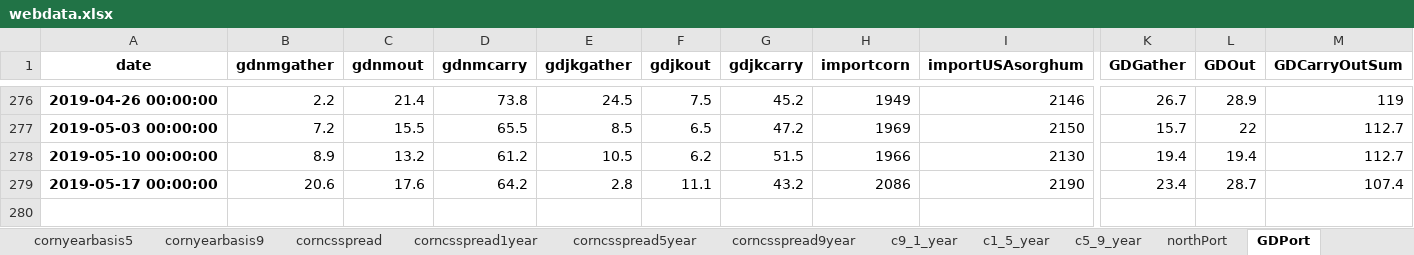
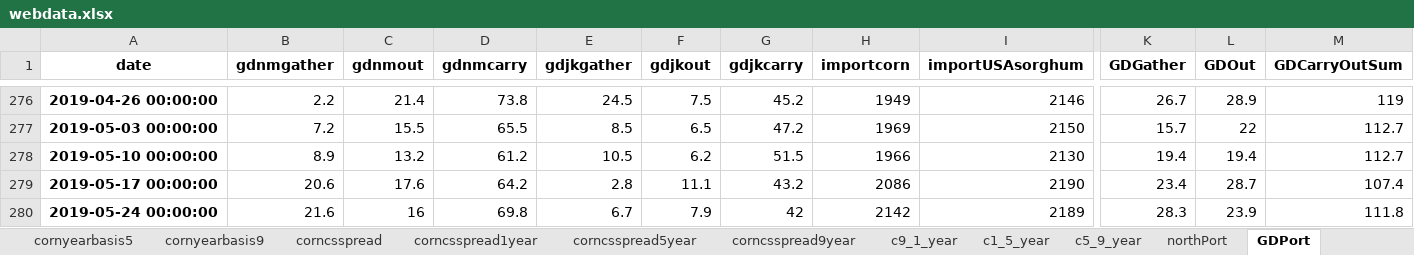
Before and after one commit to huqinghua109/fhzbWeb, an Excel workbook: report/webdata.xlsx, sheet GDPort, drawn as a sheet; only a part is shown, gaps mark what is left out; values as stored, in another font and other column widths than the file's, no borders; rows hold the shown columns only; the diff names each change by its address in the sheet, - before the commit and + after, or states it on an @@ line.

```diff
--- a/report/webdata.xlsx (sheet GDPort)
+++ b/report/webdata.xlsx (sheet GDPort)
+row 280: 2019-05-24 00:00:00 | 21.6 | 16 | 69.8 | 6.7 | 7.9 | 42 | 2142 | 2189 | 28.3 | 23.9 | 111.8
```
Also changed, not shown: sheet visual, sheet cftc_data, sheet corncsspread, sheet importcumsum, sheet cornbasis, sheet corncsspread1year, 11 more sheets, 1 other file.
